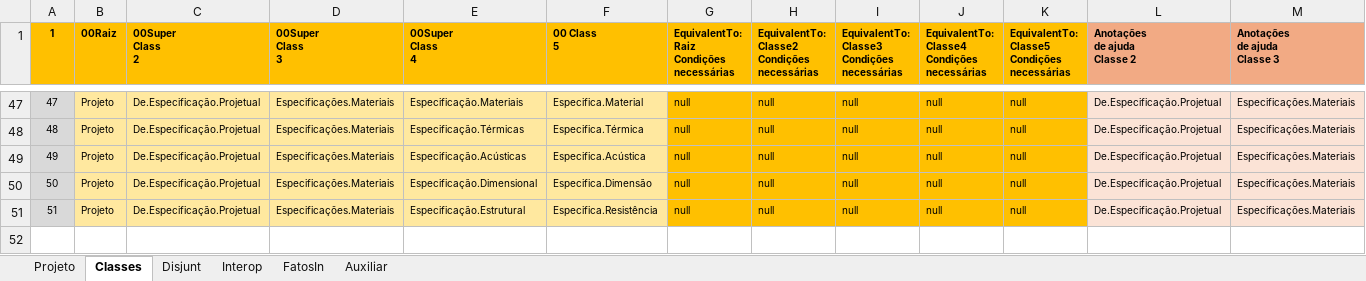
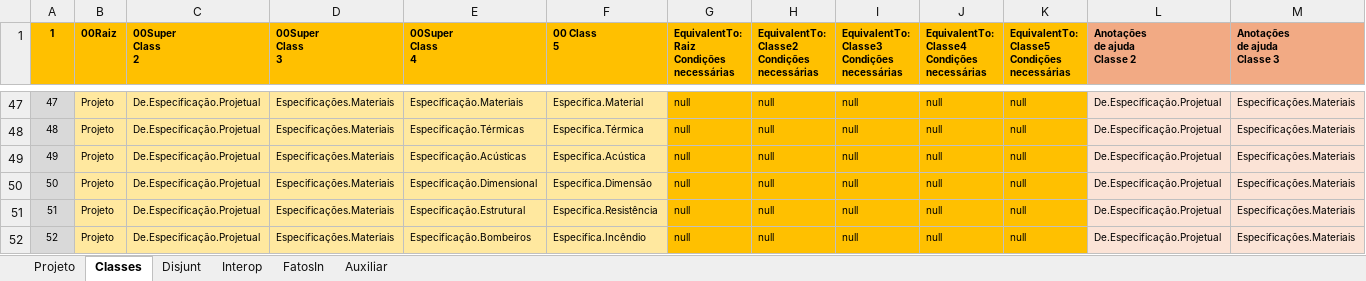
Before and after one commit to JLMenegotto/OntologiaBIM, an Excel workbook: Versão5/BIM/Ontologia_IDS.xlsx, sheet Classes, drawn as a sheet; only a part is shown, gaps mark what is left out; values as stored, in another font and other column widths than the file's, no borders; conditional formats not drawn; rows hold the shown columns only; the diff names each change by its address in the sheet, - before the commit and + after, or states it on an @@ line.

```diff
--- a/Versão5/BIM/Ontologia_IDS.xlsx (sheet Classes)
+++ b/Versão5/BIM/Ontologia_IDS.xlsx (sheet Classes)
+row 52: 52 | Projeto | De.Especificação.Projetual | Especificações.Materiais | Especificação.Bombeiros | Especifica.Incêndio | null | null | null | null | null | De.Especificação.Projetual | Especificações.Materiais
```
Also changed, not shown: sheet FatosIn, sheet Projeto.
